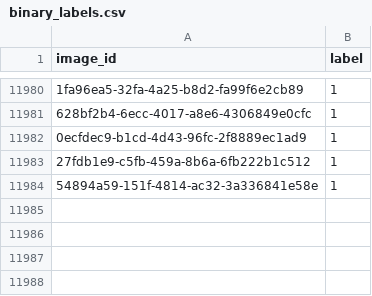
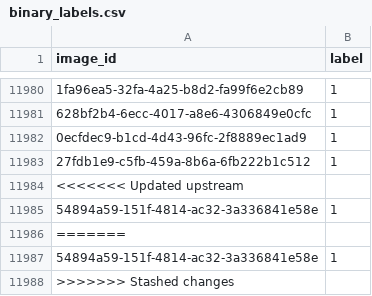
Before and after one commit to M4rtinsFons3caConsulting/DeepLearning, a CSV file: data/binary_labels.csv, drawn as a sheet; only a part is shown, gaps mark what is left out; the diff names each change by its address in the sheet, - before the commit and + after, or states it on an @@ line.

Commit message:
binary classifier continued

```diff
--- a/data/binary_labels.csv
+++ b/data/binary_labels.csv
+row 11984: <<<<<<< Updated upstream
+row 11986: =======
+row 11987: 54894a59-151f-4814-ac32-3a336841e58e | 1
+row 11988: >>>>>>> Stashed changes
```
Also changed, not shown: 2 other files.
